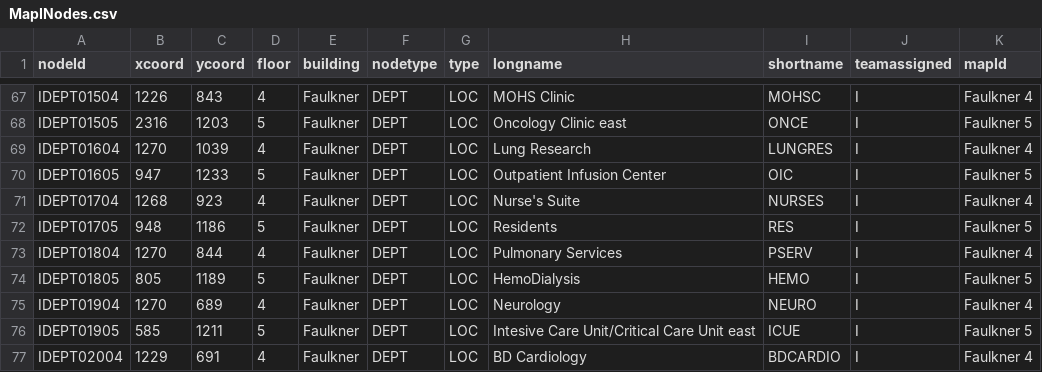
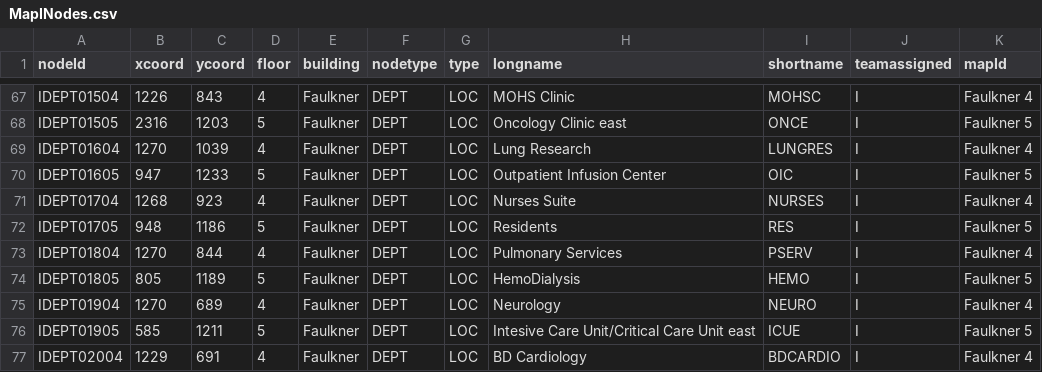
Before and after one commit to CS3733-C21-Team-I/SimpleNavigationApp, a CSV file: empty-project/src/main/resources/edu/wpi/ithorian/hospitalMap/MapINodes.csv, drawn as a sheet; only a part is shown, gaps mark what is left out.

Commit message:
Corrected unescaped apostrophee that was breaking stuff in the MapINodes.csv dataset, was breaking things further down the line. //TODO for future, some data validation/ error checking perhaps

```diff
--- a/empty-project/src/main/resources/edu/wpi/ithorian/hospitalMap/MapINodes.csv
+++ b/empty-project/src/main/resources/edu/wpi/ithorian/hospitalMap/MapINodes.csv
@@ -70,3 +70,3 @@ IDEPT01604,1270,1039,4,Faulkner,DEPT,LOC,Lung Research,LUNGRES,I,Faulkner 4
 IDEPT01605,947,1233,5,Faulkner,DEPT,LOC,Outpatient Infusion Center,OIC,I,Faulkner 5
-IDEPT01704,1268,923,4,Faulkner,DEPT,LOC,Nurse's Suite,NURSES,I,Faulkner 4
+IDEPT01704,1268,923,4,Faulkner,DEPT,LOC,Nurses Suite,NURSES,I,Faulkner 4
 IDEPT01705,948,1186,5,Faulkner,DEPT,LOC,Residents,RES,I,Faulkner 5
```
